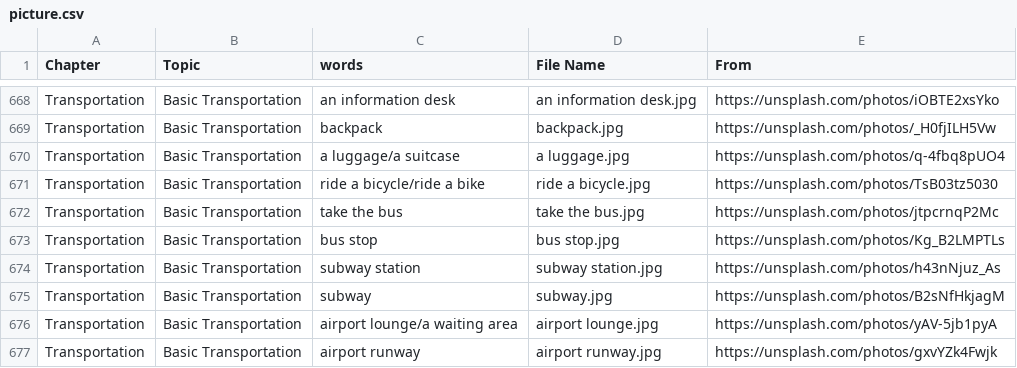
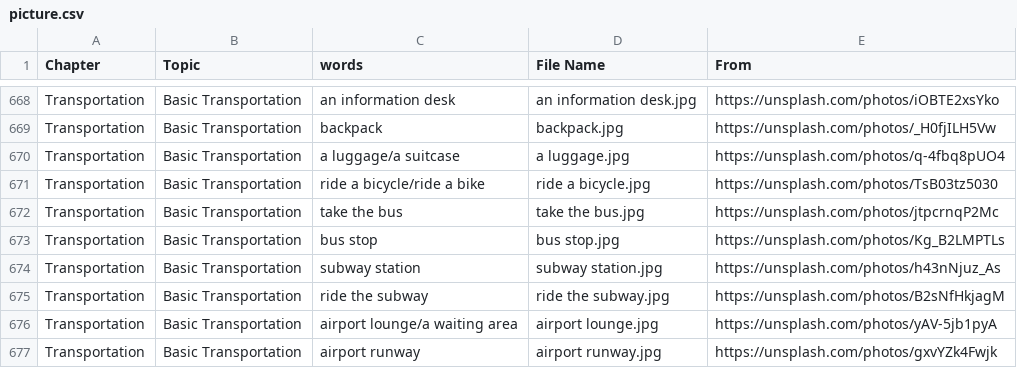
Before and after one commit to HDCodePractice/EnglishHelper, a CSV file: res/picture.csv, drawn as a sheet; only a part is shown, gaps mark what is left out.

```diff
--- a/res/picture.csv
+++ b/res/picture.csv
@@ -674,3 +674,3 @@ Transportation,Basic Transportation,bus stop,bus stop.jpg,https://unsplash.com/p
 Transportation,Basic Transportation,subway station,subway station.jpg,https://unsplash.com/photos/h43nNjuz_As
-Transportation,Basic Transportation,subway,subway.jpg,https://unsplash.com/photos/B2sNfHkjagM
+Transportation,Basic Transportation,ride the subway,ride the subway.jpg,https://unsplash.com/photos/B2sNfHkjagM
 Transportation,Basic Transportation,airport lounge/a waiting area,airport lounge.jpg,https://unsplash.com/photos/yAV-5jb1pyA
```
Also changed, not shown: 6 other files.
